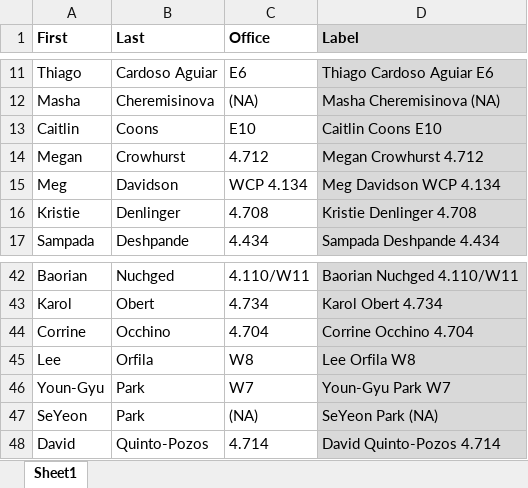
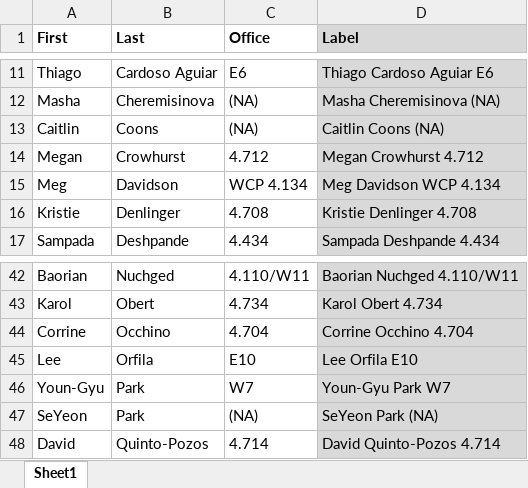
Before and after one commit to linguistics/rlp, an Excel workbook: people.xlsx, sheet Sheet1, drawn as a sheet; only a part is shown, gaps mark what is left out; values as stored, in another font and other column widths than the file's, no borders; the diff names each change by its address in the sheet, - before the commit and + after, or states it on an @@ line.

```diff
--- a/people.xlsx (sheet Sheet1)
+++ b/people.xlsx (sheet Sheet1)
-C13 (Office): E10
+C13 (Office): (NA)
-D13 (Label): Caitlin Coons E10
+D13 (Label): Caitlin Coons (NA)
-C45 (Office): W8
+C45 (Office): E10
-D45 (Label): Lee Orfila W8
+D45 (Label): Lee Orfila E10
```
Also changed, not shown: 3 other files.
